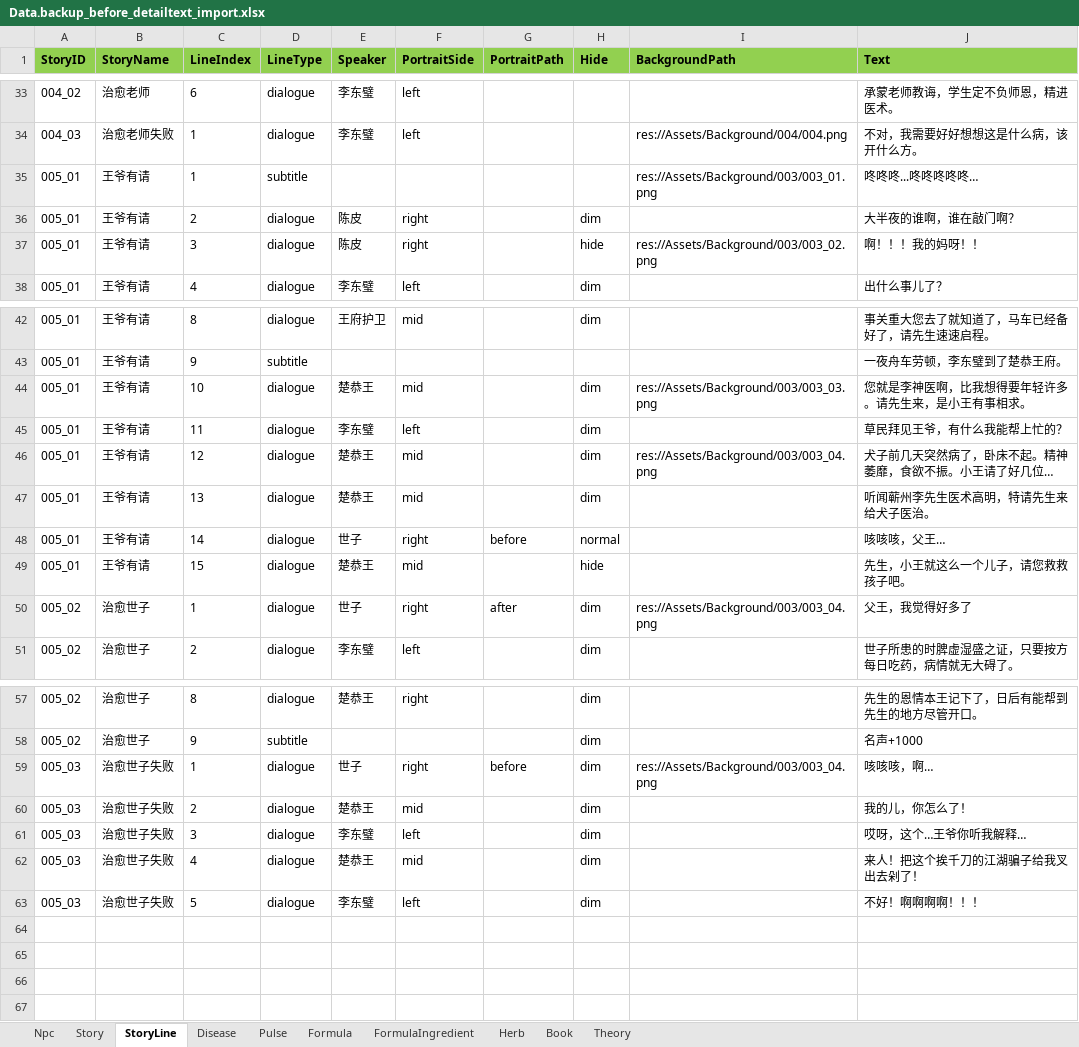
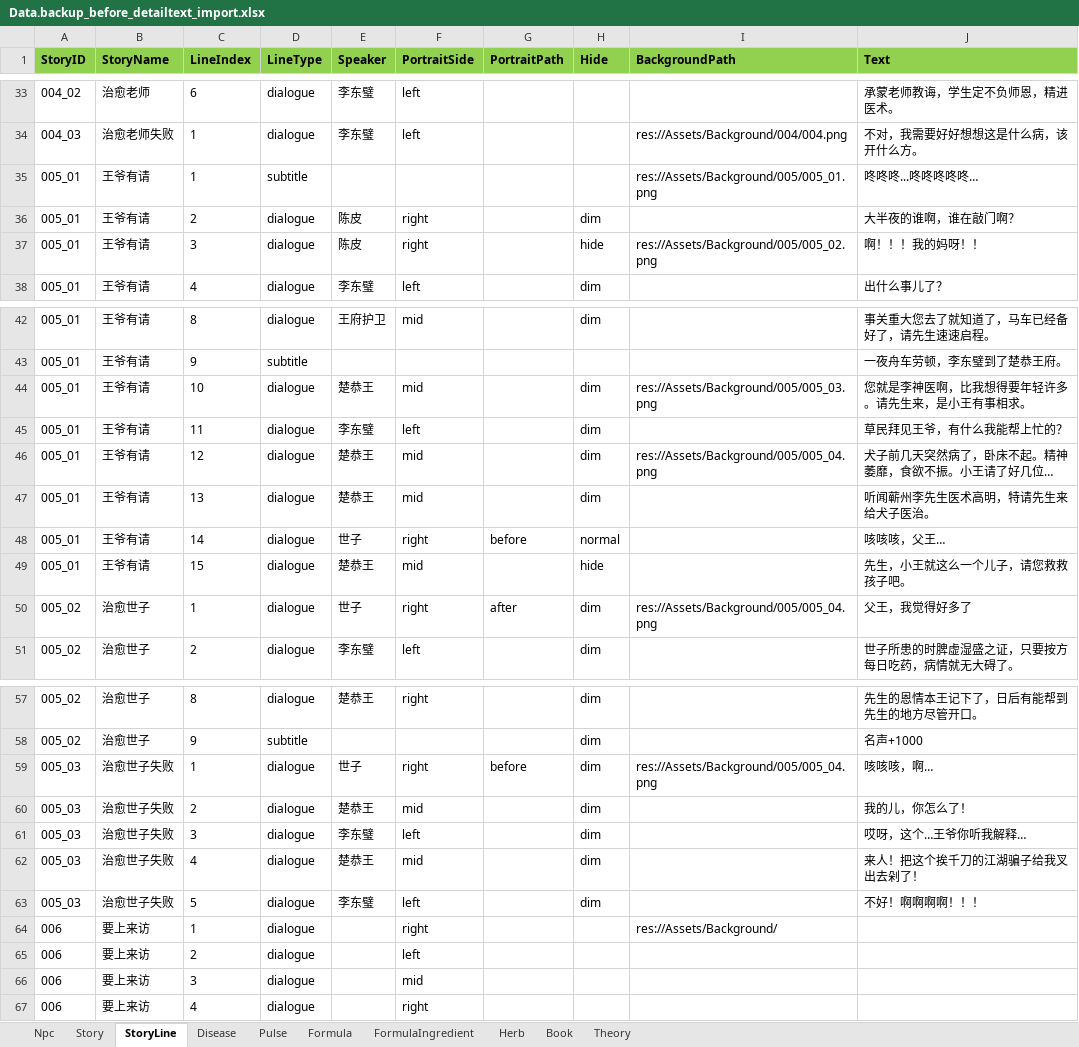
Before and after one commit to lqc19891229/Doctor, an Excel workbook: DataTables/Data.backup_before_detailtext_import.xlsx, sheet StoryLine, drawn as a sheet; only a part is shown, gaps mark what is left out; long unchanged cells end in …; values as stored, in another font and other column widths than the file's, no borders; the diff names each change by its address in the sheet, - before the commit and + after, or states it on an @@ line.

```diff
--- a/DataTables/Data.backup_before_detailtext_import.xlsx (sheet StoryLine)
+++ b/DataTables/Data.backup_before_detailtext_import.xlsx (sheet StoryLine)
-I35 (BackgroundPath): res://Assets/Background/003/003_01.png
+I35 (BackgroundPath): res://Assets/Background/005/005_01.png
-I37 (BackgroundPath): res://Assets/Background/003/003_02.png
+I37 (BackgroundPath): res://Assets/Background/005/005_02.png
-I44 (BackgroundPath): res://Assets/Background/003/003_03.png
+I44 (BackgroundPath): res://Assets/Background/005/005_03.png
-I46 (BackgroundPath): res://Assets/Background/003/003_04.png
+I46 (BackgroundPath): res://Assets/Background/005/005_04.png
-I50 (BackgroundPath): res://Assets/Background/003/003_04.png
+I50 (BackgroundPath): res://Assets/Background/005/005_04.png
-I59 (BackgroundPath): res://Assets/Background/003/003_04.png
+I59 (BackgroundPath): res://Assets/Background/005/005_04.png
+row 64: 006 | 要上来访 | 1 | dialogue |  | right |  |  | res://Assets/Background/
+row 65: 006 | 要上来访 | 2 | dialogue |  | left
+row 66: 006 | 要上来访 | 3 | dialogue |  | mid
+row 67: 006 | 要上来访 | 4 | dialogue |  | right
```
Also changed, not shown: sheet Story, sheet Disease, DataTables/Data.xlsx, DataTables/DetailText/剧情/005_01王爷有请.xlsx, 39 other files.
